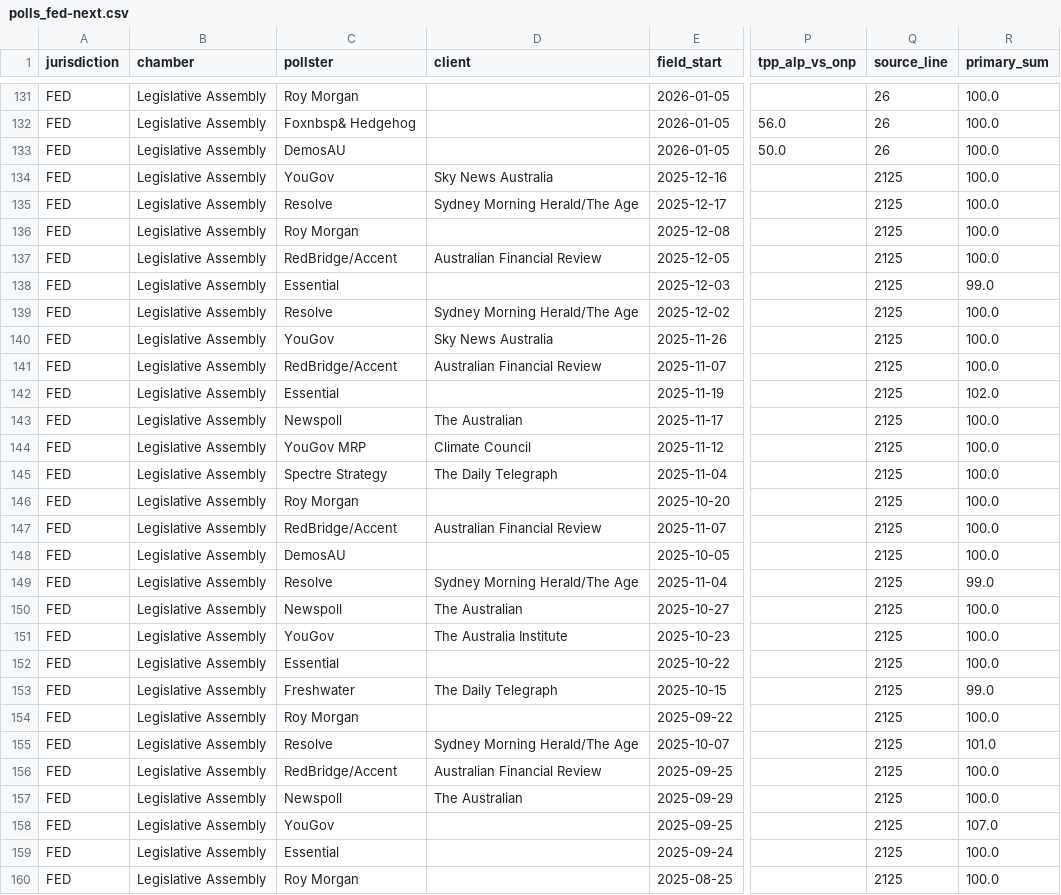
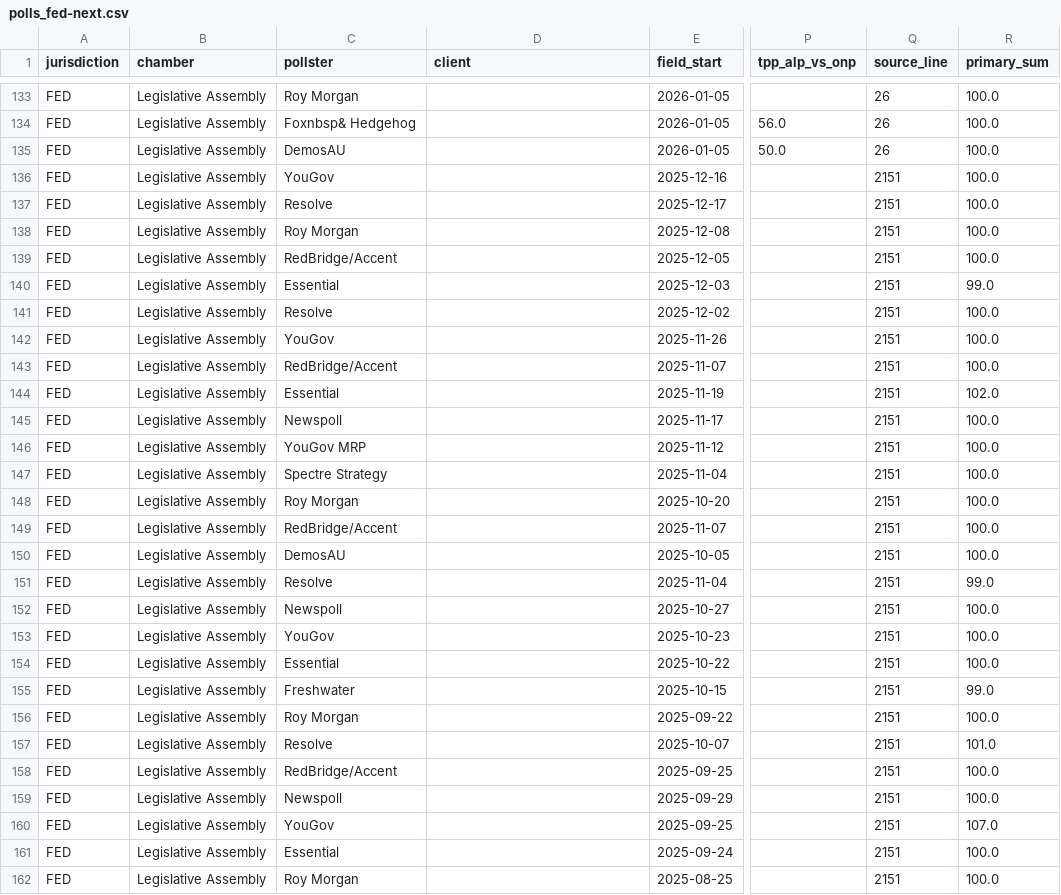
Before and after one commit to RPBatchelor/crystal-ballot, a CSV file: data/processed/polls_fed-next.csv, drawn as a sheet; only a part is shown, gaps mark what is left out; addresses are those after the commit; the diff covers the shown part only; the diff names each change by its address in the sheet, - before the commit and + after, or states it on an @@ line.

Commit message:
Daily forecast update 2026-11-03

```diff
--- a/data/processed/polls_fed-next.csv
+++ b/data/processed/polls_fed-next.csv
-D136 (client): Sky News Australia
+D136 (client): (empty)
-Q136:Q162 (source_line): 2125
+Q136:Q162 (source_line): 2151
-D137 (client): Sydney Morning Herald/The Age
+D137 (client): (empty)
-D139 (client): Australian Financial Review
+D139 (client): (empty)
-D141 (client): Sydney Morning Herald/The Age
+D141 (client): (empty)
-D142 (client): Sky News Australia
+D142 (client): (empty)
-D143 (client): Australian Financial Review
+D143 (client): (empty)
-D145 (client): The Australian
+D145 (client): (empty)
-D146 (client): Climate Council
+D146 (client): (empty)
-D147 (client): The Daily Telegraph
+D147 (client): (empty)
-D149 (client): Australian Financial Review
+D149 (client): (empty)
-D151 (client): Sydney Morning Herald/The Age
+D151 (client): (empty)
-D152 (client): The Australian
+D152 (client): (empty)
-D153 (client): The Australia Institute
+D153 (client): (empty)
-D155 (client): The Daily Telegraph
+D155 (client): (empty)
-D157 (client): Sydney Morning Herald/The Age
+D157 (client): (empty)
-D158 (client): Australian Financial Review
+D158 (client): (empty)
-D159 (client): The Australian
+D159 (client): (empty)
```
Also changed, not shown: 2 added rows and 25 edited cells elsewhere in this file, data/processed/events_fed-next.csv, data/processed/polls_fed_all.csv, 14 other files.
